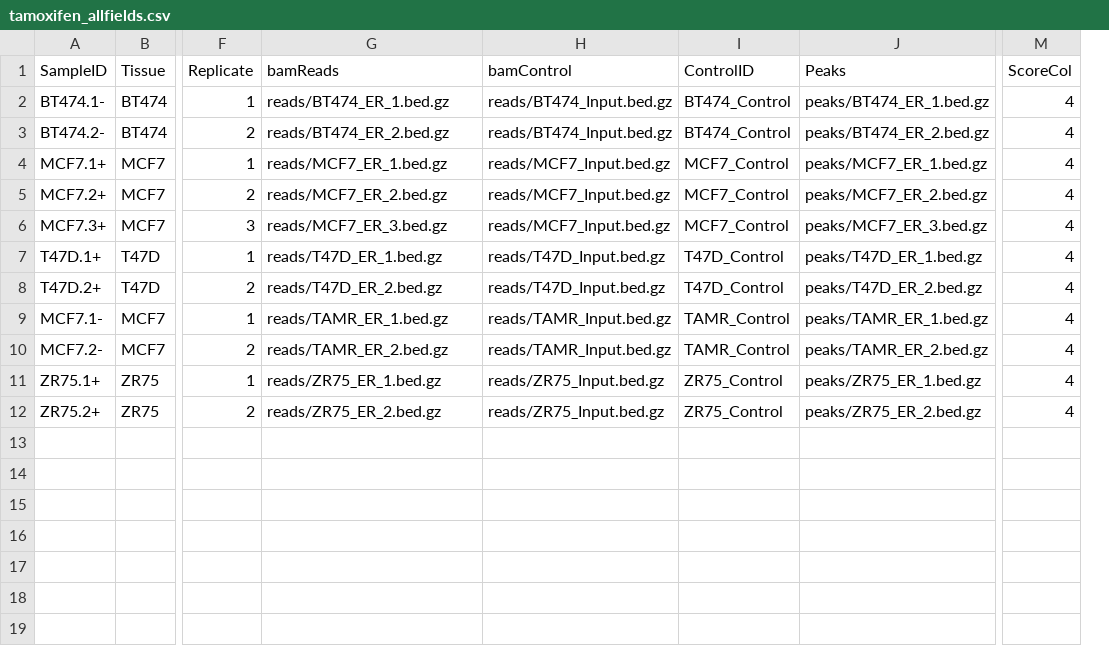
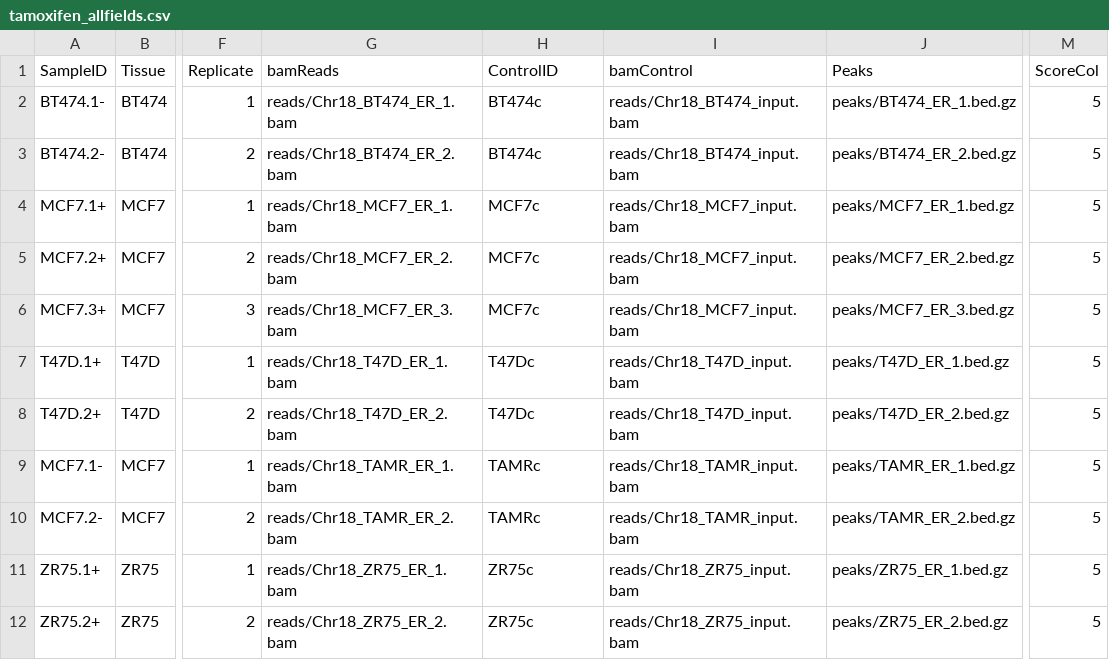
Before and after one commit to bioc/DiffBind, a CSV file: inst/extra/tamoxifen_allfields.csv, drawn as a sheet; only a part is shown, gaps mark what is left out; removed rows and columns are numbered as before the commit, all else as after; the diff names each change by its address in the sheet, - before the commit and + after, or states it on an @@ line.

```diff
--- a/inst/extra/tamoxifen_allfields.csv
+++ b/inst/extra/tamoxifen_allfields.csv
-column H (bamControl), rows 2-12: reads/BT474_Input.bed.gz | reads/BT474_Input.bed.gz | reads/MCF7_Input.bed.gz | reads/MCF7_Input.bed.gz | reads/MCF7_Input.bed.gz | reads/T47D_Input.bed.gz | reads/T47D_Input.bed.gz | reads/TAMR_Input.bed.gz | reads/TAMR_Input.bed.gz | reads/ZR75_Input.bed.gz | reads/ZR75_Input.bed.gz
+column I (bamControl), rows 2-12: reads/Chr18_BT474_input.bam | reads/Chr18_BT474_input.bam | reads/Chr18_MCF7_input.bam | reads/Chr18_MCF7_input.bam | reads/Chr18_MCF7_input.bam | reads/Chr18_T47D_input.bam | reads/Chr18_T47D_input.bam | reads/Chr18_TAMR_input.bam | reads/Chr18_TAMR_input.bam | reads/Chr18_ZR75_input.bam | reads/Chr18_ZR75_input.bam
-G2 (bamReads): reads/BT474_ER_1.bed.gz
+G2 (bamReads): reads/Chr18_BT474_ER_1.bam
-H2:H3 (ControlID): BT474_Control
+H2:H3 (ControlID): BT474c
-M2:M12 (ScoreCol): 4
+M2:M12 (ScoreCol): 5
-G3 (bamReads): reads/BT474_ER_2.bed.gz
+G3 (bamReads): reads/Chr18_BT474_ER_2.bam
-G4 (bamReads): reads/MCF7_ER_1.bed.gz
+G4 (bamReads): reads/Chr18_MCF7_ER_1.bam
-H4:H6 (ControlID): MCF7_Control
+H4:H6 (ControlID): MCF7c
-G5 (bamReads): reads/MCF7_ER_2.bed.gz
+G5 (bamReads): reads/Chr18_MCF7_ER_2.bam
-G6 (bamReads): reads/MCF7_ER_3.bed.gz
+G6 (bamReads): reads/Chr18_MCF7_ER_3.bam
-G7 (bamReads): reads/T47D_ER_1.bed.gz
+G7 (bamReads): reads/Chr18_T47D_ER_1.bam
-H7:H8 (ControlID): T47D_Control
+H7:H8 (ControlID): T47Dc
-G8 (bamReads): reads/T47D_ER_2.bed.gz
+G8 (bamReads): reads/Chr18_T47D_ER_2.bam
-G9 (bamReads): reads/TAMR_ER_1.bed.gz
+G9 (bamReads): reads/Chr18_TAMR_ER_1.bam
-H9:H10 (ControlID): TAMR_Control
+H9:H10 (ControlID): TAMRc
-G10 (bamReads): reads/TAMR_ER_2.bed.gz
+G10 (bamReads): reads/Chr18_TAMR_ER_2.bam
-G11 (bamReads): reads/ZR75_ER_1.bed.gz
+G11 (bamReads): reads/Chr18_ZR75_ER_1.bam
-H11:H12 (ControlID): ZR75_Control
+H11:H12 (ControlID): ZR75c
-G12 (bamReads): reads/ZR75_ER_2.bed.gz
+G12 (bamReads): reads/Chr18_ZR75_ER_2.bam
```
Also changed, not shown: inst/extra/tamoxifen.csv, 41 other files.
